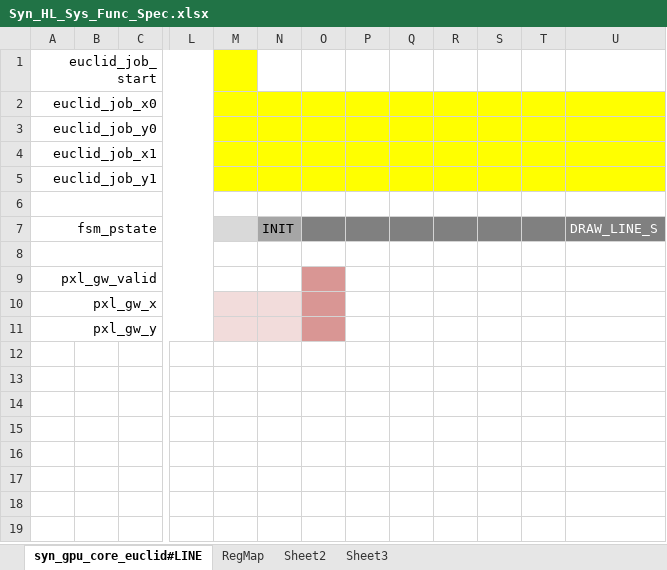
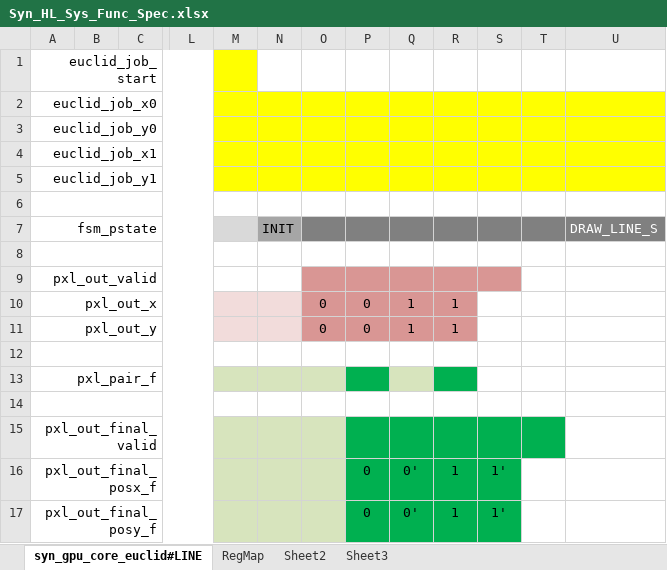
Before and after one commit to mammenx/synesthesia_zen, an Excel workbook: wxp/docs/Syn_HL_Sys_Func_Spec.xlsx, sheet syn_gpu_core_euclid#LINE, drawn as a sheet; only a part is shown, gaps mark what is left out; values as stored, in another font and other column widths than the file's, no borders; addresses are those after the commit; rows hold the shown columns only; the diff names each change by its address in the sheet, - before the commit and + after, or states it on an @@ line.

Commit message:
Misc updates to fix line drawing algorithm

```diff
--- a/wxp/docs/Syn_HL_Sys_Func_Spec.xlsx (sheet syn_gpu_core_euclid#LINE)
+++ b/wxp/docs/Syn_HL_Sys_Func_Spec.xlsx (sheet syn_gpu_core_euclid#LINE)
-A9: pxl_gw_valid
+A9: pxl_out_valid
-P9:S9 fill: none
+P9:S9 fill: #D99694
+row 10: pxl_out_x |  |  |  |  |  | 0 | 0 | 1 | 1
+row 11: pxl_out_y |  |  |  |  |  | 0 | 0 | 1 | 1
+row 12: (empty)
-A13: pxl_gw_x
+A13: pxl_pair_f
-M13:N13 fill: #F2DCDB
+M13:N13 fill: #D7E4BD
-O13 fill: #D99694
+O13 fill: #D7E4BD
-P13 fill: none
+P13 fill: #00B050
-Q13 fill: none
+Q13 fill: #D7E4BD
-R13 fill: none
+R13 fill: #00B050
+row 14: (empty)
-A15: pxl_gw_y
+A15: pxl_out_final_valid
-M15:N15 fill: #F2DCDB
+M15:N15 fill: #D7E4BD
-O15 fill: #D99694
+O15 fill: #D7E4BD
-P15:T15 fill: none
+P15:T15 fill: #00B050
+row 16: pxl_out_final_posx_f |  |  |  |  |  |  | 0 | 0' | 1 | 1'
+row 17: pxl_out_final_posy_f |  |  |  |  |  |  | 0 | 0' | 1 | 1'
```
Also changed, not shown: 9 other files.
